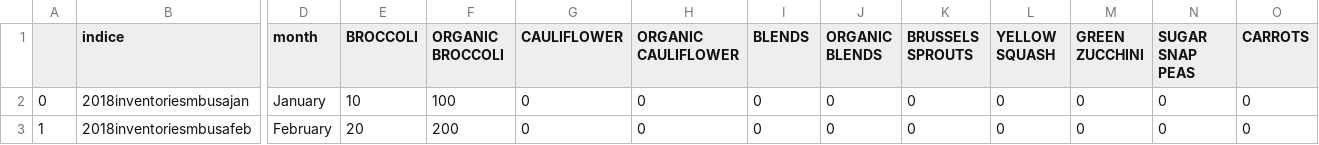
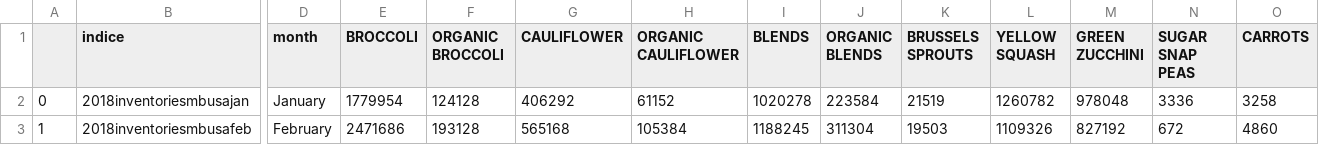
Before and after one commit to alexogch1/OPERATIONS, a CSV file: inventoriesmbusa.csv, drawn as a sheet; only a part is shown, gaps mark what is left out; the diff covers the shown part only; the diff names each change by its address in the sheet, - before the commit and + after, or states it on an @@ line.

```diff
--- a/inventoriesmbusa.csv
+++ b/inventoriesmbusa.csv
-E2 (BROCCOLI): 10
+E2 (BROCCOLI): 1779954
-F2 (ORGANIC BROCCOLI): 100
+F2 (ORGANIC BROCCOLI): 124128
-G2 (CAULIFLOWER): 0
+G2 (CAULIFLOWER): 406292
-H2 (ORGANIC CAULIFLOWER): 0
+H2 (ORGANIC CAULIFLOWER): 61152
-I2 (BLENDS): 0
+I2 (BLENDS): 1020278
-J2 (ORGANIC BLENDS): 0
+J2 (ORGANIC BLENDS): 223584
-K2 (BRUSSELS SPROUTS): 0
+K2 (BRUSSELS SPROUTS): 21519
-L2 (YELLOW SQUASH): 0
+L2 (YELLOW SQUASH): 1260782
-M2 (GREEN ZUCCHINI): 0
+M2 (GREEN ZUCCHINI): 978048
-N2 (SUGAR SNAP PEAS): 0
+N2 (SUGAR SNAP PEAS): 3336
-O2 (CARROTS): 0
+O2 (CARROTS): 3258
-E3 (BROCCOLI): 20
+E3 (BROCCOLI): 2471686
-F3 (ORGANIC BROCCOLI): 200
+F3 (ORGANIC BROCCOLI): 193128
-G3 (CAULIFLOWER): 0
+G3 (CAULIFLOWER): 565168
-H3 (ORGANIC CAULIFLOWER): 0
+H3 (ORGANIC CAULIFLOWER): 105384
-I3 (BLENDS): 0
+I3 (BLENDS): 1188245
-J3 (ORGANIC BLENDS): 0
+J3 (ORGANIC BLENDS): 311304
-K3 (BRUSSELS SPROUTS): 0
+K3 (BRUSSELS SPROUTS): 19503
-L3 (YELLOW SQUASH): 0
+L3 (YELLOW SQUASH): 1109326
-M3 (GREEN ZUCCHINI): 0
+M3 (GREEN ZUCCHINI): 827192
-N3 (SUGAR SNAP PEAS): 0
+N3 (SUGAR SNAP PEAS): 672
-O3 (CARROTS): 0
+O3 (CARROTS): 4860
```
Also changed, not shown: 32 edited cells elsewhere in this file, domesticsales.csv, 9 other files.
